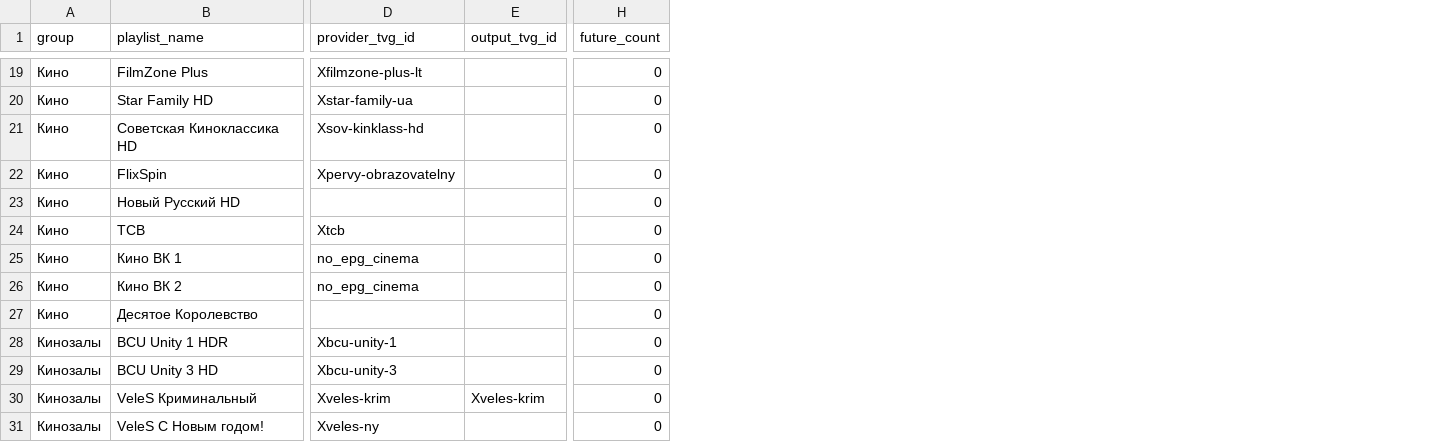
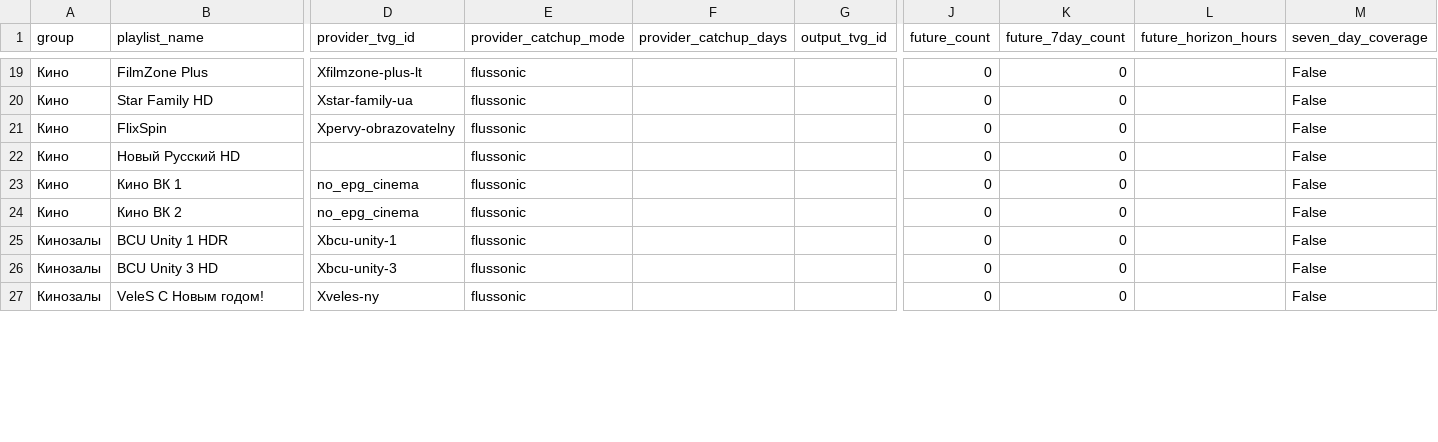
Before and after one commit to peter96son/iptv-epg-builder, a CSV file: output/movie-epg-gaps.csv, drawn as a sheet; only a part is shown, gaps mark what is left out; removed rows and columns are numbered as before the commit, all else as after; rows hold the shown columns only; the diff covers the shown part only; the diff names each change by its address in the sheet, - before the commit and + after, or states it on an @@ line.

```diff
--- a/output/movie-epg-gaps.csv
+++ b/output/movie-epg-gaps.csv
+column E (provider_catchup_mode), rows 19-27: all flussonic
+column F (provider_catchup_days), empty
+column K (future_7day_count), rows 19-27: all 0
+column L (future_horizon_hours), empty
+column M (seven_day_coverage), rows 19-27: all False
-row 21: Кино | Советская Киноклассика HD | Xsov-kinklass-hd |  | 0
-row 24: Кино | ТСВ | Xtcb |  | 0
-row 27: Кино | Десятое Королевство |  |  | 0
-row 30: Кинозалы | VeleS Криминальный | Xveles-krim | Xveles-krim | 0
```
Also changed, not shown: 10 removed rows and 4 edited cells elsewhere in this file, data/epg-bindings.csv, output/mapping.csv, 8 other files.
